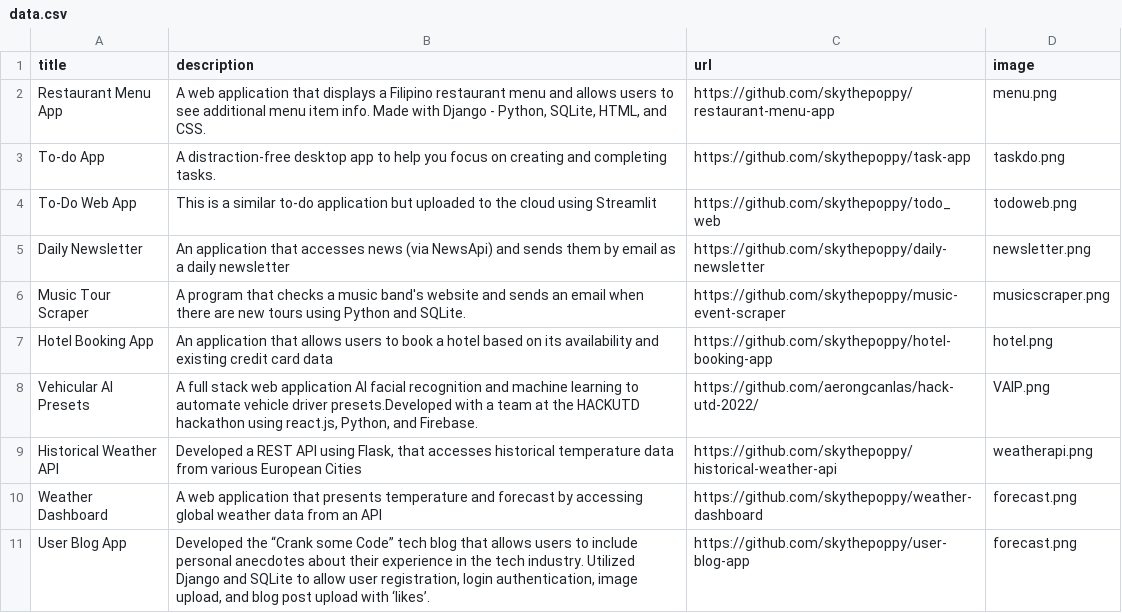
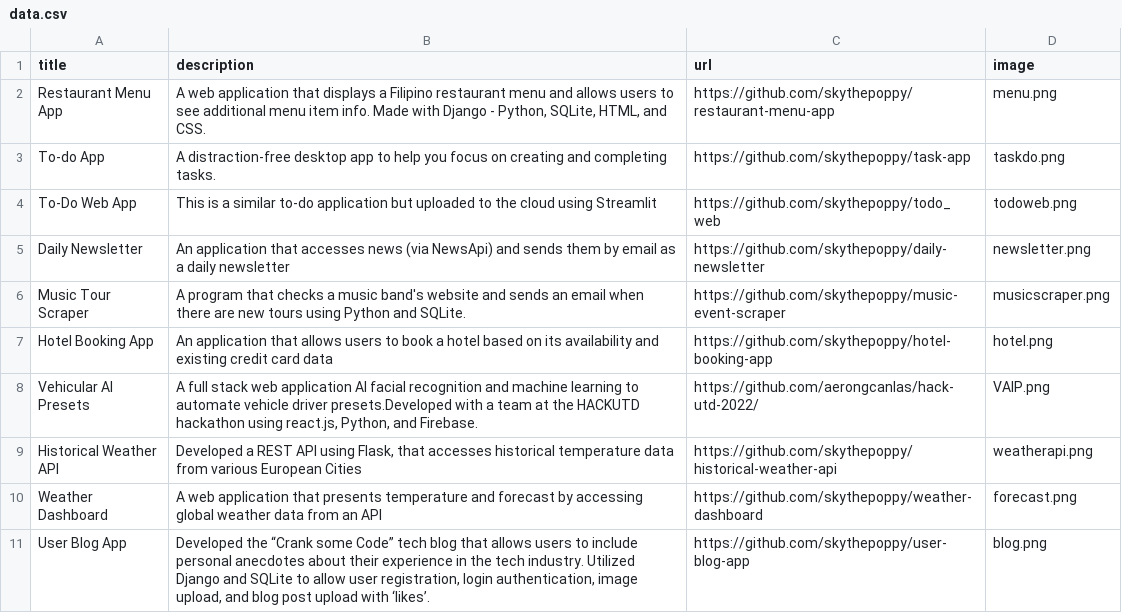
Before and after one commit to skythepoppy/portfolio-web, a CSV file: data.csv, drawn as a sheet.

Commit message:
updated project data

```diff
--- a/data.csv
+++ b/data.csv
@@ -10,2 +10,2 @@ Historical Weather API;Developed a REST API using Flask, that accesses historica
 Weather Dashboard;A web application that presents temperature and forecast by accessing global weather data from an API;https://github.com/skythepoppy/weather-dashboard;forecast.png
-User Blog App; Developed the “Crank some Code” tech blog that allows users to include personal anecdotes about their experience in the tech industry. Utilized Django and SQLite to allow user registration, login authentication, image upload, and blog post upload with ‘likes’.;https://github.com/skythepoppy/user-blog-app;forecast.png
+User Blog App; Developed the “Crank some Code” tech blog that allows users to include personal anecdotes about their experience in the tech industry. Utilized Django and SQLite to allow user registration, login authentication, image upload, and blog post upload with ‘likes’.;https://github.com/skythepoppy/user-blog-app;blog.png
```
Also changed, not shown: 1 other file.
